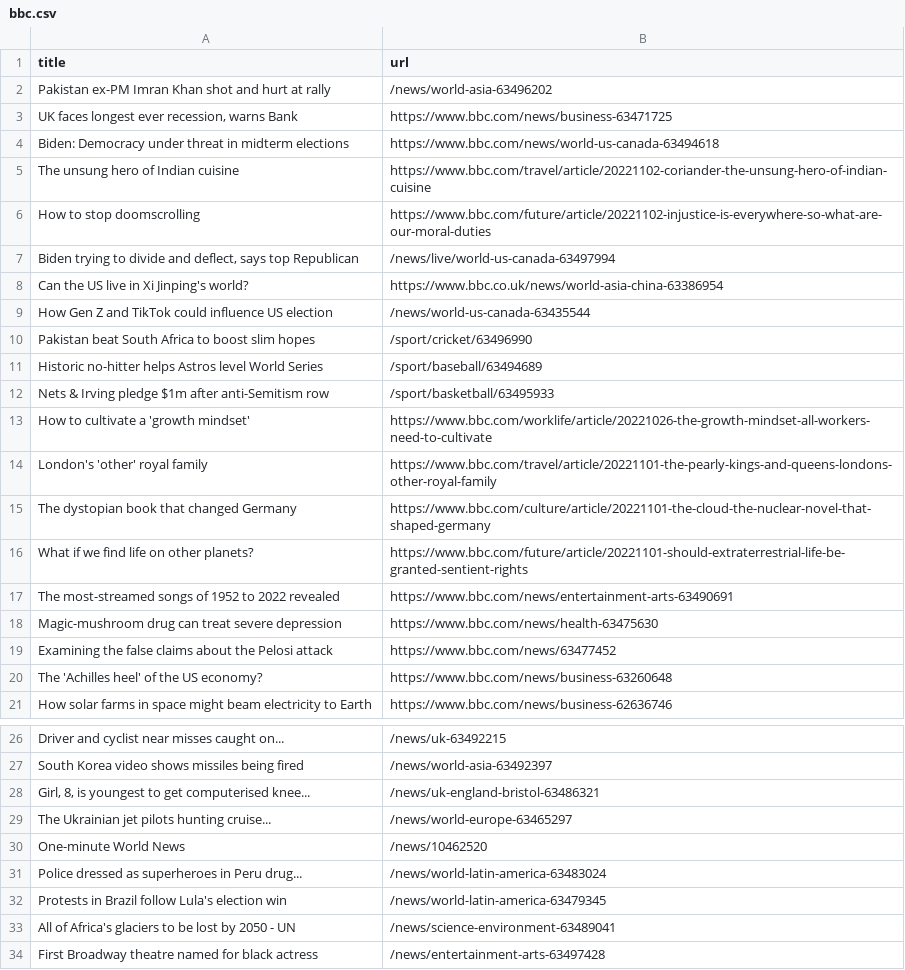
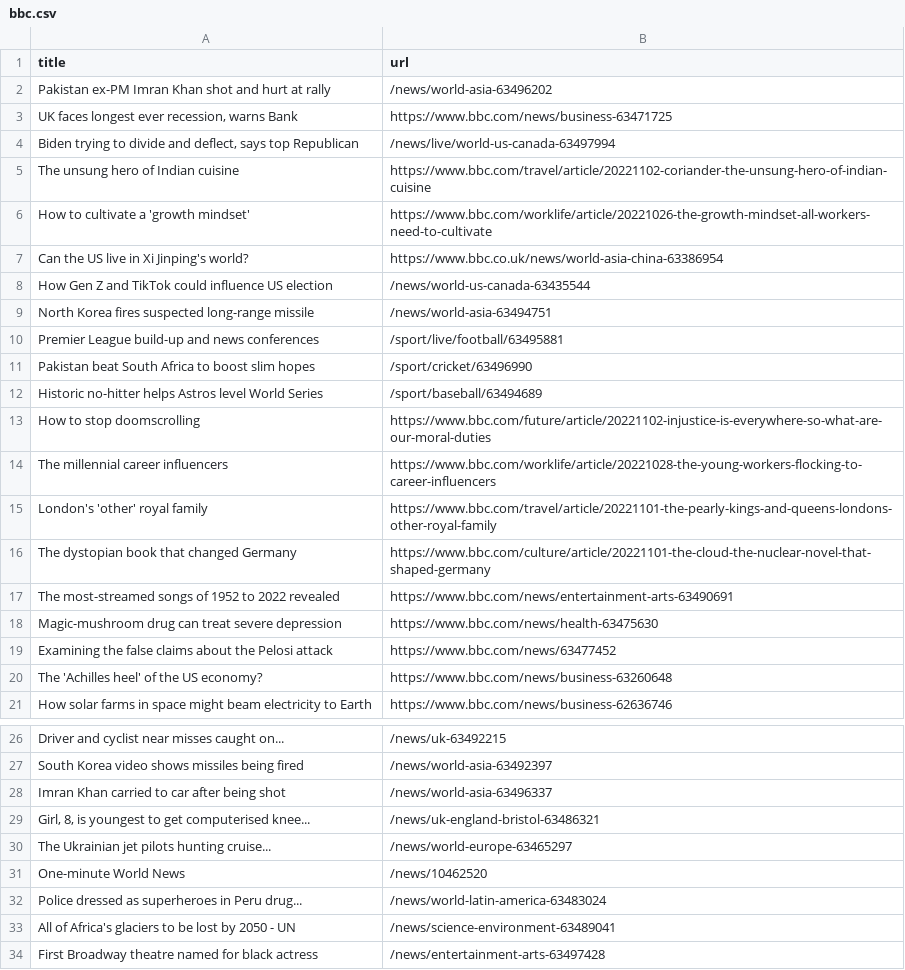
Before and after one commit to stanleydai/automatic-scraper, a CSV file: bbc.csv, drawn as a sheet; only a part is shown, gaps mark what is left out.

```diff
--- a/bbc.csv
+++ b/bbc.csv
@@ -3,15 +3,15 @@ Pakistan ex-PM Imran Khan shot and hurt at rally,/news/world-asia-63496202
 "UK faces longest ever recession, warns Bank",https://www.bbc.com/news/business-63471725
-Biden: Democracy under threat in midterm elections,https://www.bbc.com/news/world-us-canada-63494618
+"Biden trying to divide and deflect, says top Republican",/news/live/world-us-canada-63497994
 The unsung hero of Indian cuisine,https://www.bbc.com/travel/article/20221102-coriander-the-unsung-hero-of-indian-cuisine
-How to stop doomscrolling,https://www.bbc.com/future/article/20221102-injustice-is-everywhere-so-what-are-our-moral-duties
-"Biden trying to divide and deflect, says top Republican",/news/live/world-us-canada-63497994
+How to cultivate a 'growth mindset',https://www.bbc.com/worklife/article/20221026-the-growth-mindset-all-workers-need-to-cultivate
 Can the US live in Xi Jinping's world?,https://www.bbc.co.uk/news/world-asia-china-63386954
 How Gen Z and TikTok could influence US election,/news/world-us-canada-63435544
+North Korea fires suspected long-range missile,/news/world-asia-63494751
+Premier League build-up and news conferences,/sport/live/football/63495881
 Pakistan beat South Africa to boost slim hopes,/sport/cricket/63496990
 Historic no-hitter helps Astros level World Series,/sport/baseball/63494689
-Nets & Irving pledge $1m after anti-Semitism row,/sport/basketball/63495933
-How to cultivate a 'growth mindset',https://www.bbc.com/worklife/article/20221026-the-growth-mindset-all-workers-need-to-cultivate
+How to stop doomscrolling,https://www.bbc.com/future/article/20221102-injustice-is-everywhere-so-what-are-our-moral-duties
+The millennial career influencers,https://www.bbc.com/worklife/article/20221028-the-young-workers-flocking-to-career-influencers
 London's 'other' royal family,https://www.bbc.com/travel/article/20221101-the-pearly-kings-and-queens-londons-other-royal-family
 The dystopian book that changed Germany,https://www.bbc.com/culture/article/20221101-the-cloud-the-nuclear-novel-that-shaped-germany
-What if we find life on other planets?,https://www.bbc.com/future/article/20221101-should-extraterrestrial-life-be-granted-sentient-rights
 The most-streamed songs of 1952 to 2022 revealed,https://www.bbc.com/news/entertainment-arts-63490691
@@ -27,2 +27,3 @@ Driver and cyclist near misses caught on...,/news/uk-63492215
 South Korea video shows missiles being fired,/news/world-asia-63492397
+Imran Khan carried to car after being shot,/news/world-asia-63496337
 "Girl, 8, is youngest to get computerised knee...",/news/uk-england-bristol-63486321
@@ -31,3 +32,2 @@ One-minute World News,/news/10462520
 Police dressed as superheroes in Peru drug...,/news/world-latin-america-63483024
-Protests in Brazil follow Lula's election win,/news/world-latin-america-63479345
 All of Africa's glaciers to be lost by 2050 - UN,/news/science-environment-63489041
```
